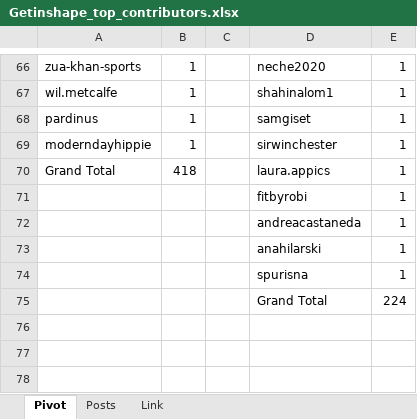
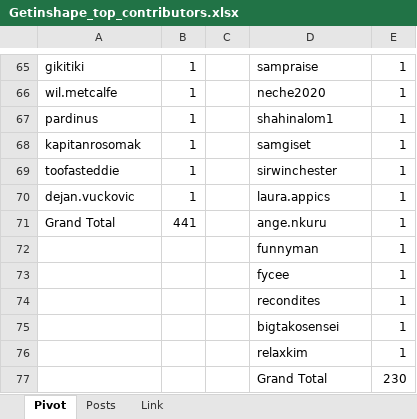
Before and after one commit to stats-generator/Actifit, an Excel workbook: Getinshape_top_contributors.xlsx, sheet Pivot, drawn as a sheet; only a part is shown, gaps mark what is left out; values as stored, in another font and other column widths than the file's, no borders; addresses are those after the commit; the diff covers the shown part only; the diff names each change by its address in the sheet, - before the commit and + after, or states it on an @@ line.

```diff
--- a/Getinshape_top_contributors.xlsx (sheet Pivot)
+++ b/Getinshape_top_contributors.xlsx (sheet Pivot)
-A65: zua-khan-sports
+A65: gikitiki
-D65: neche2020
+D65: sampraise
-D66: shahinalom1
+D66: neche2020
-D67: samgiset
+D67: shahinalom1
+row 68: kapitanrosomak | 1 |  | samgiset | 1
-A69: moderndayhippie
+A69: toofasteddie
+row 70: dejan.vuckovic | 1 |  | laura.appics | 1
-B71: 418
+B71: 441
-D71: laura.appics
+D71: ange.nkuru
+row 72:  |  |  | funnyman | 1
-D73: fitbyrobi
+D73: fycee
-D74: andreacastaneda
+D74: recondites
-D75: anahilarski
+D75: bigtakosensei
-D76: spurisna
+D76: relaxkim
-E77: 224
+E77: 230
```
Also changed, not shown: 17 added rows, 18 removed rows and 65 edited cells elsewhere in this sheet, sheet Posts.
